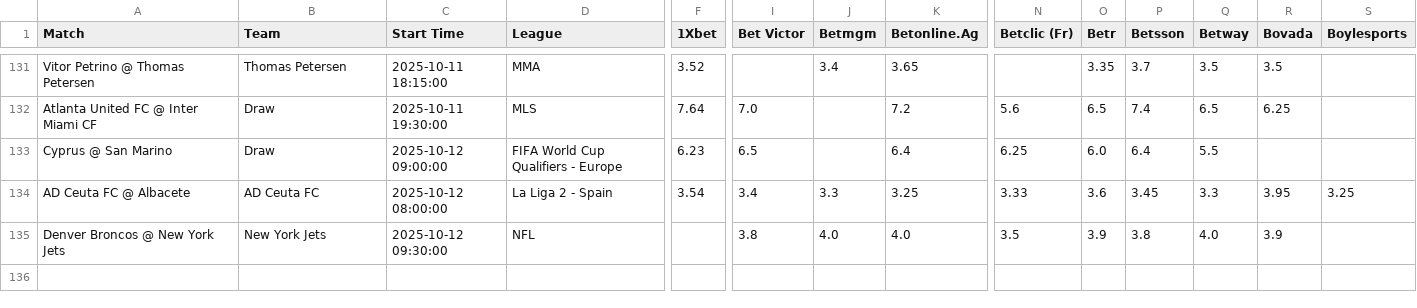
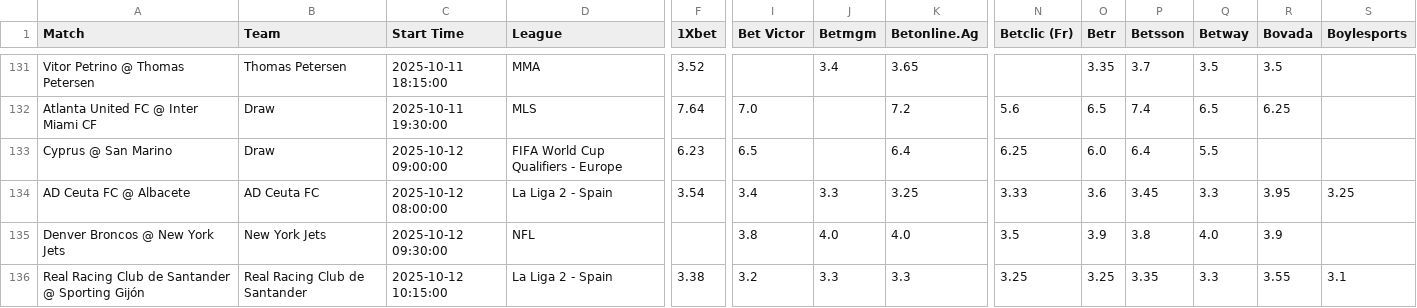
Before and after one commit to aqsmith02/paper-betting-tracker, a CSV file: codebase/data/master_zscore_full.csv, drawn as a sheet; only a part is shown, gaps mark what is left out; rows hold the shown columns only; the diff names each change by its address in the sheet, - before the commit and + after, or states it on an @@ line.

```diff
--- a/codebase/data/master_zscore_full.csv
+++ b/codebase/data/master_zscore_full.csv
+row 136: Real Racing Club de Santander @ Sporting Gijón | Real Racing Club de Santander | 2025-10-12 10:15:00 | La Liga 2 - Spain | 3.38 | 3.2 | 3.3 | 3.3 | 3.25 | 3.25 | 3.35 | 3.3 | 3.55 | 3.1
```
Also changed, not shown: codebase/data/master_avg_full.csv, codebase/data/master_mod_zscore_bets.csv, 5 other files.
